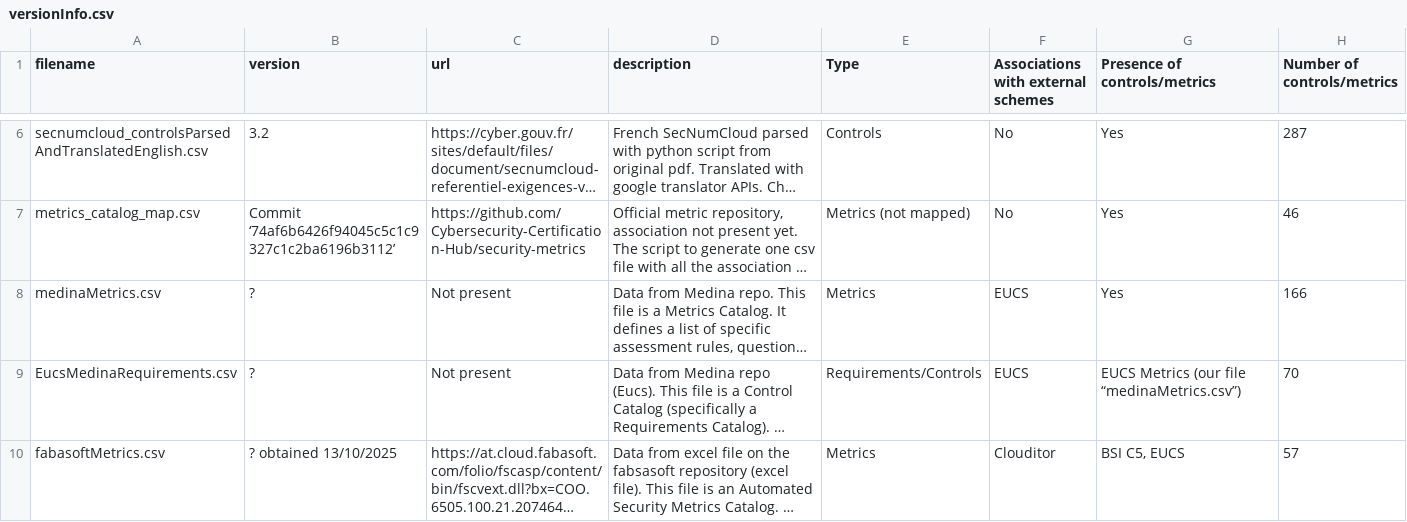
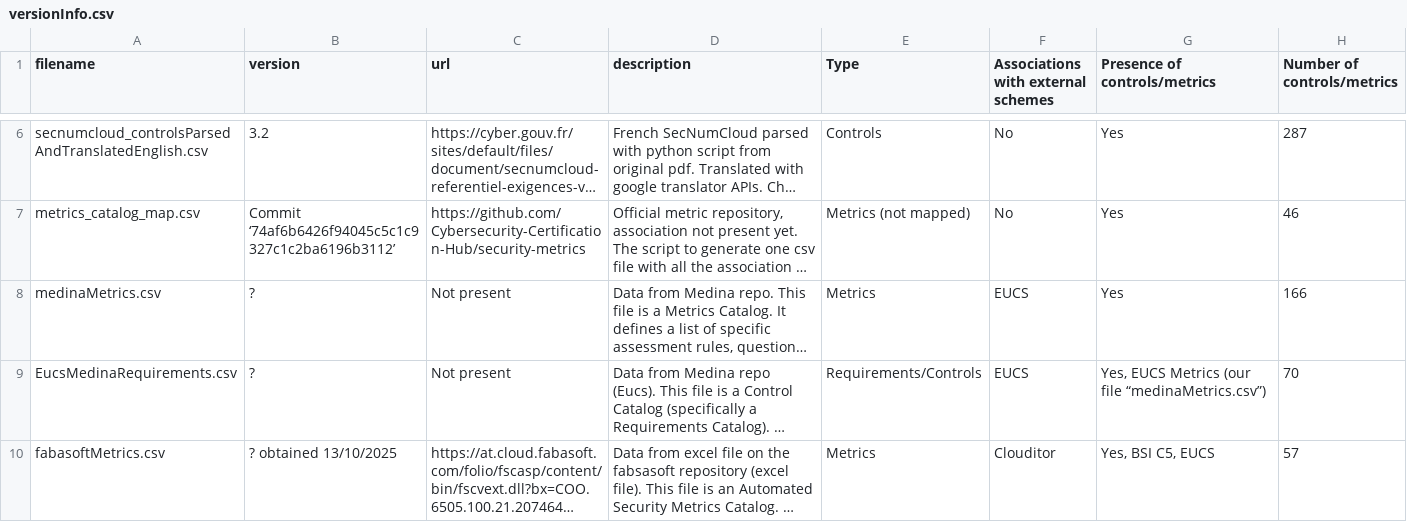
Before and after one commit to bianchi-john/ControlsMetrics, a CSV file: versionInfo.csv, drawn as a sheet; only a part is shown, gaps mark what is left out; long unchanged cells end in …; the diff names each change by its address in the sheet, - before the commit and + after, or states it on an @@ line.

```diff
--- a/versionInfo.csv
+++ b/versionInfo.csv
-G9 (Presence of controls/metrics): EUCS Metrics…
+G9 (Presence of controls/metrics): Yes, EUCS Metrics…
-G10 (Presence of controls/metrics): BSI C5, EUCS
+G10 (Presence of controls/metrics): Yes, BSI C5, EUCS
```
Also changed, not shown: 1 other file.
